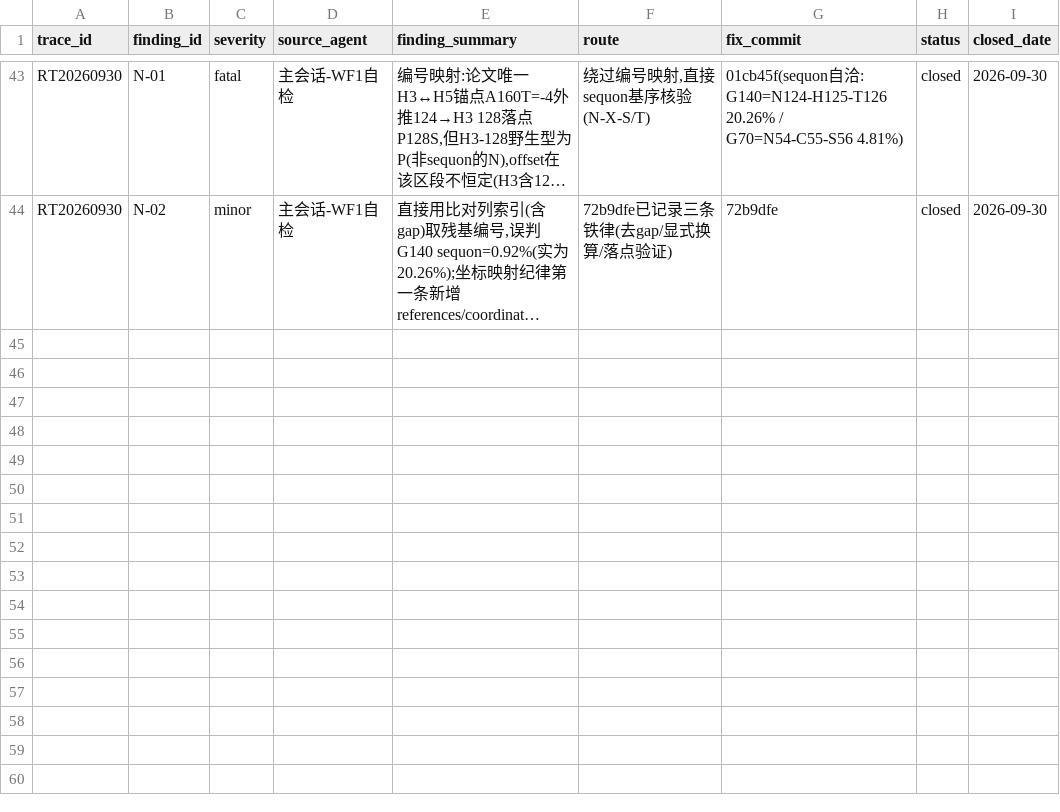
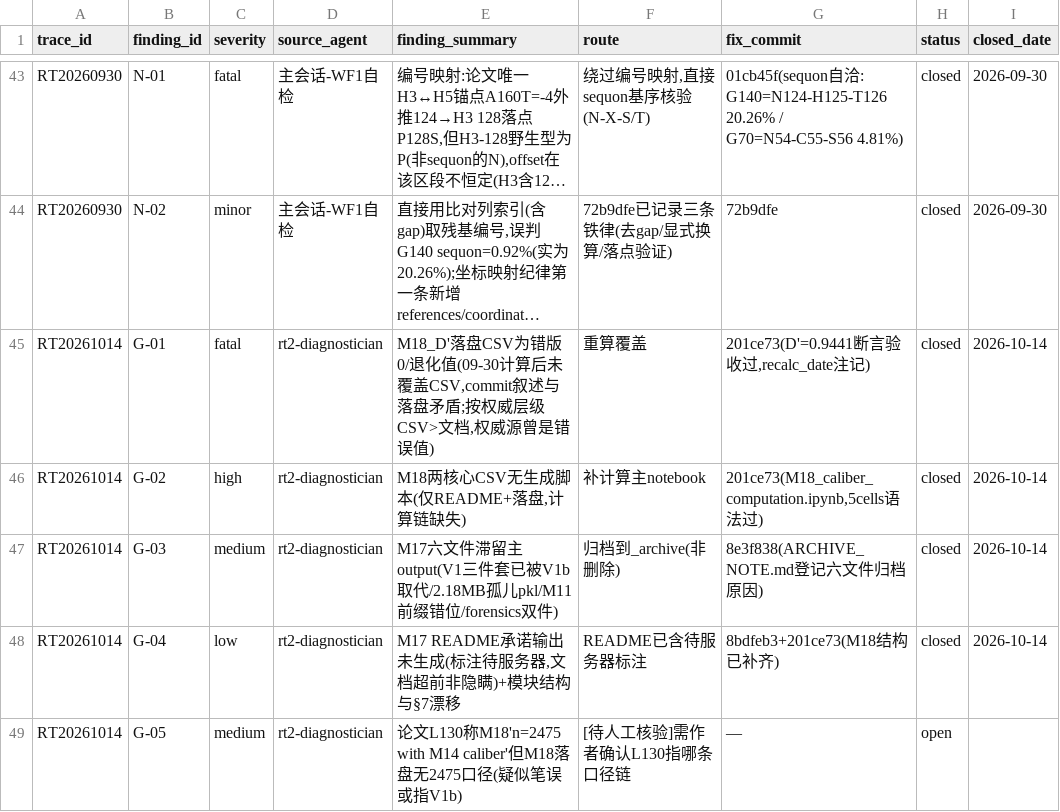
Before and after one commit to virologist/viral-evo-lab, a CSV file: 00_governance/redteam_ledger.csv, drawn as a sheet; only a part is shown, gaps mark what is left out; long unchanged cells end in …; the diff names each change by its address in the sheet, - before the commit and + after, or states it on an @@ line.

Commit message:
chore: ledger 登记 10-14 轮 5 findings（审计9项处置4closed+1open待人工）
G-01 fatal+closed: M18错版CSV已重算覆盖(D'=0.9441)
G-02 high+closed: M18计算链notebook已补齐
G-03 medium+closed: M17六文件归档
G-04 low+closed: README标注
G-05 medium+open: 论文L130口径[待人工核验]

```diff
--- a/00_governance/redteam_ledger.csv
+++ b/00_governance/redteam_ledger.csv
+row 45: RT20261014 | G-01 | fatal | rt2-diagnostician | M18_D'落盘CSV为错版0/退化值(09-30计算后未覆盖CSV,commit叙述与落盘矛盾;按权威层级CSV>文档,权威源曾是错误值) | 重算覆盖 | 201ce73(D'=0.9441断言验收过,recalc_date注记) | closed | 2026-10-14
+row 46: RT20261014 | G-02 | high | rt2-diagnostician | M18两核心CSV无生成脚本(仅README+落盘,计算链缺失) | 补计算主notebook | 201ce73(M18_caliber_computation.ipynb,5cells语法过) | closed | 2026-10-14
+row 47: RT20261014 | G-03 | medium | rt2-diagnostician | M17六文件滞留主output(V1三件套已被V1b取代/2.18MB孤儿pkl/M11前缀错位/forensics双件) | 归档到_archive(非删除) | 8e3f838(ARCHIVE_NOTE.md登记六文件归档原因) | closed | 2026-10-14
+row 48: RT20261014 | G-04 | low | rt2-diagnostician | M17 README承诺输出未生成(标注待服务器,文档超前非隐瞒)+模块结构与§7漂移 | README已含待服务器标注 | 8bdfeb3+201ce73(M18结构已补齐) | closed | 2026-10-14
+row 49: RT20261014 | G-05 | medium | rt2-diagnostician | 论文L130称M18'n=2475 with M14 caliber'但M18落盘无2475口径(疑似笔误或指V1b) | [待人工核验]需作者确认L130指哪条口径链 | — | open
```
Also changed, not shown: 2 other files.
